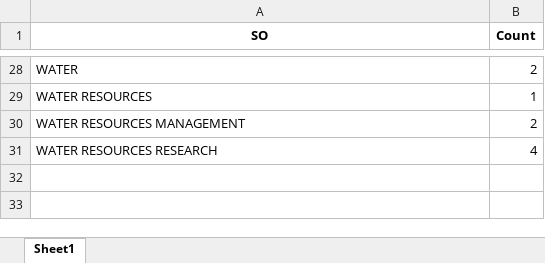
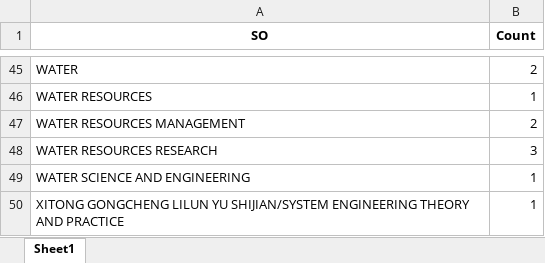
Before and after one commit to Research-Intelligence/Research-Intelligence, an Excel workbook: Keyword Searches/ABM & GW/Cleaning Files/Spelling_Check_SO.xlsx, sheet Sheet1, drawn as a sheet; only a part is shown, gaps mark what is left out; values as stored, in another font and other column widths than the file's, no borders; addresses are those after the commit; the diff covers the shown part only; the diff names each change by its address in the sheet, - before the commit and + after, or states it on an @@ line.

```diff
--- a/Keyword Searches/ABM & GW/Cleaning Files/Spelling_Check_SO.xlsx (sheet Sheet1)
+++ b/Keyword Searches/ABM & GW/Cleaning Files/Spelling_Check_SO.xlsx (sheet Sheet1)
-B48 (Count): 4
+B48 (Count): 3
+row 49: WATER SCIENCE AND ENGINEERING | 1
+row 50: XITONG GONGCHENG LILUN YU SHIJIAN/SYSTEM ENGINEERING THEORY AND PRACTICE | 1
```
Also changed, not shown: 17 added rows and 2 edited cells elsewhere in this sheet, Keyword Searches/ABM & GW/Cleaning Files/NaN_Check_AU1_CO.xlsx, Keyword Searches/ABM & GW/Cleaning Files/Spelling_Check_AU1_CO.xlsx, 16 other files.
